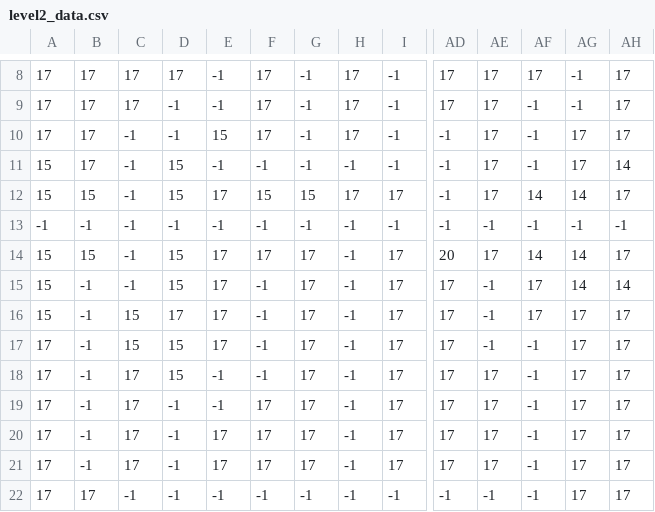
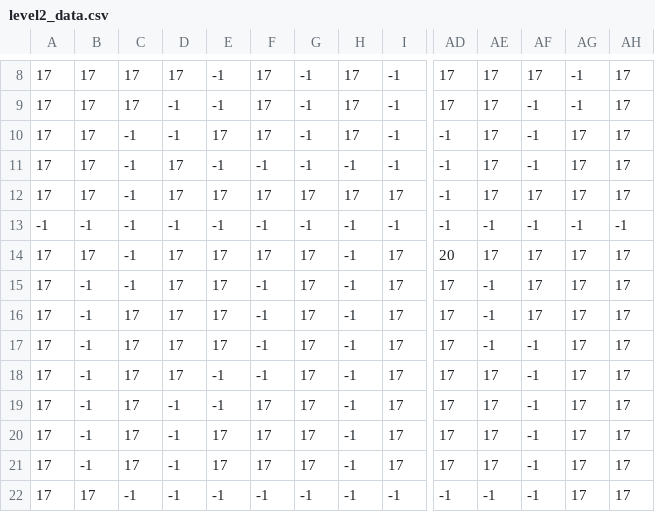
Before and after one commit to Tanathip64070045/Project, a CSV file: level2_data.csv, drawn as a sheet; only a part is shown, gaps mark what is left out; the diff names each change by its address in the sheet, - before the commit and + after, or states it on an @@ line.

```diff
--- a/level2_data.csv
+++ b/level2_data.csv
-E10: 15
+E10: 17
-A11:A12: 15
+A11:A12: 17
-D11:D12: 15
+D11:D12: 17
-AH11: 14
+AH11: 17
-B12: 15
+B12: 17
-F12: 15
+F12: 17
-G12: 15
+G12: 17
-AF12: 14
+AF12: 17
-AG12: 14
+AG12: 17
-A14:A16: 15
+A14:A16: 17
-B14: 15
+B14: 17
-D14:D15: 15
+D14:D15: 17
-AF14: 14
+AF14: 17
-AG14:AG15: 14
+AG14:AG15: 17
-AH15: 14
+AH15: 17
-C16:C17: 15
+C16:C17: 17
-D17:D18: 15
+D17:D18: 17
```
Also changed, not shown: level4_data.csv, level9_data.csv, 3 other files.
